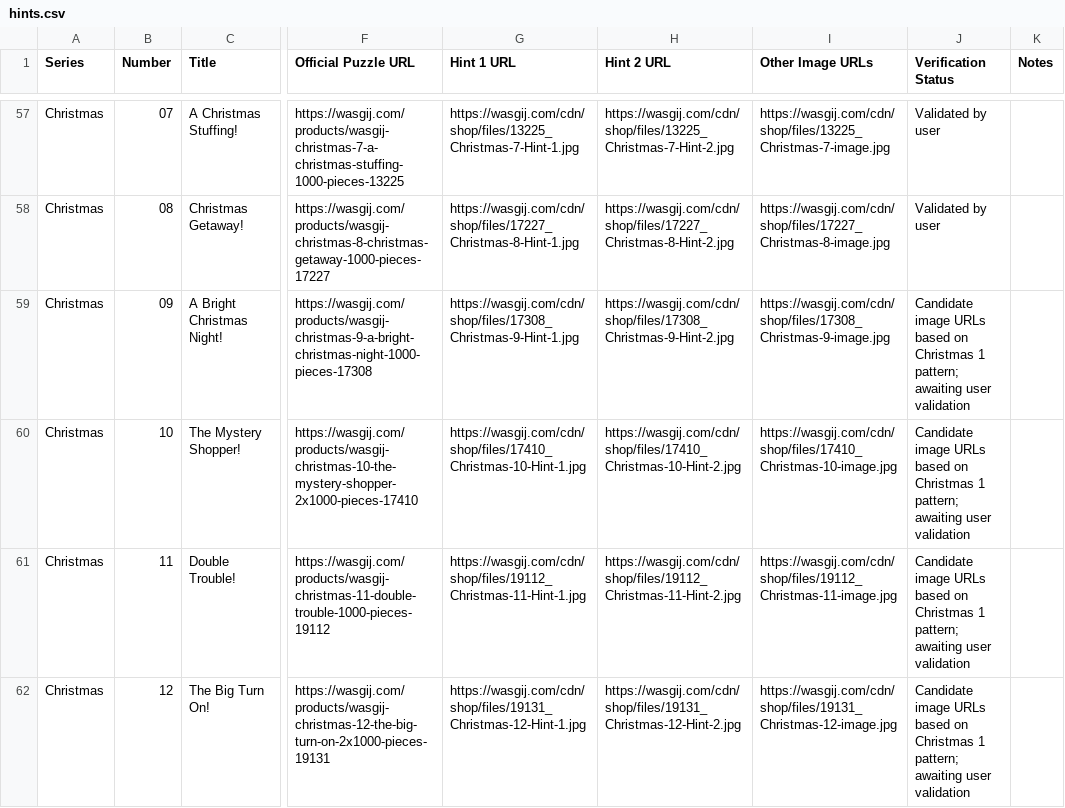
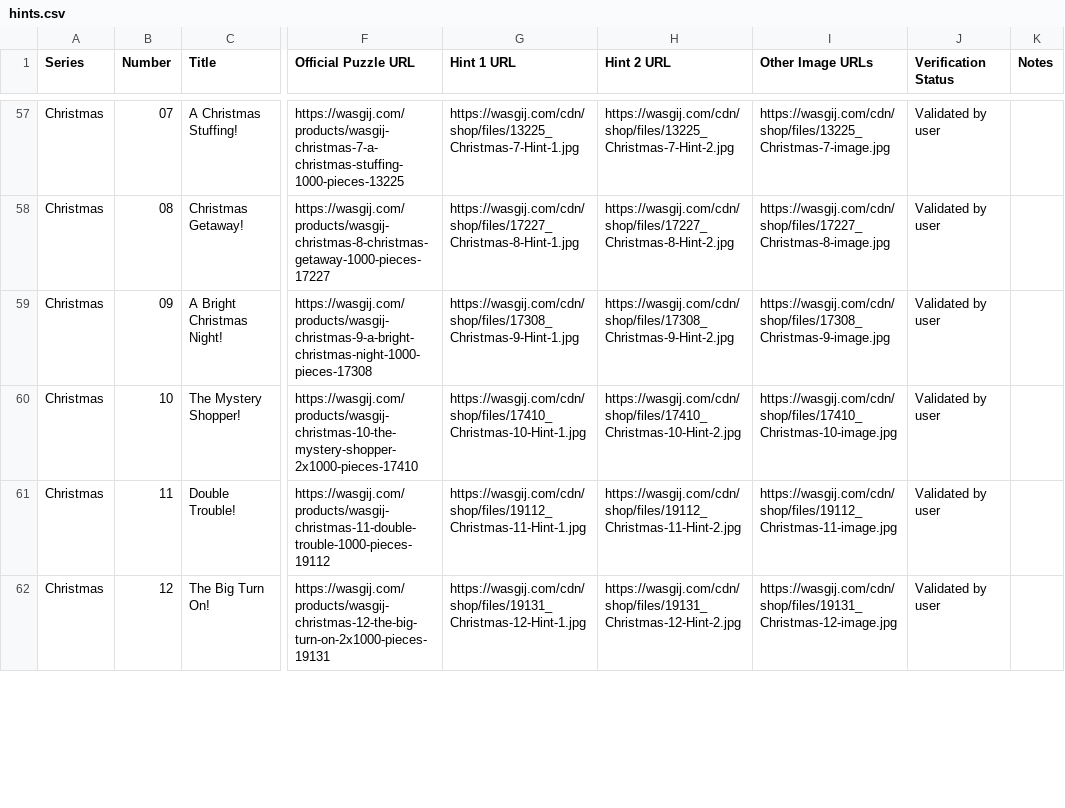
Before and after one commit to Matt-Owen-81/wasgij, a CSV file: hints.csv, drawn as a sheet; only a part is shown, gaps mark what is left out; the diff covers the shown part only; the diff names each change by its address in the sheet, - before the commit and + after, or states it on an @@ line.

Commit message:
Validate Christmas 09–12 and add candidate images for 13–16

```diff
--- a/hints.csv
+++ b/hints.csv
-J59:J62 (Verification Status): Candidate image URLs based on Christmas 1 pattern; awaiting user validation
+J59:J62 (Verification Status): Validated by user
```
Also changed, not shown: 20 edited cells elsewhere in this file.
